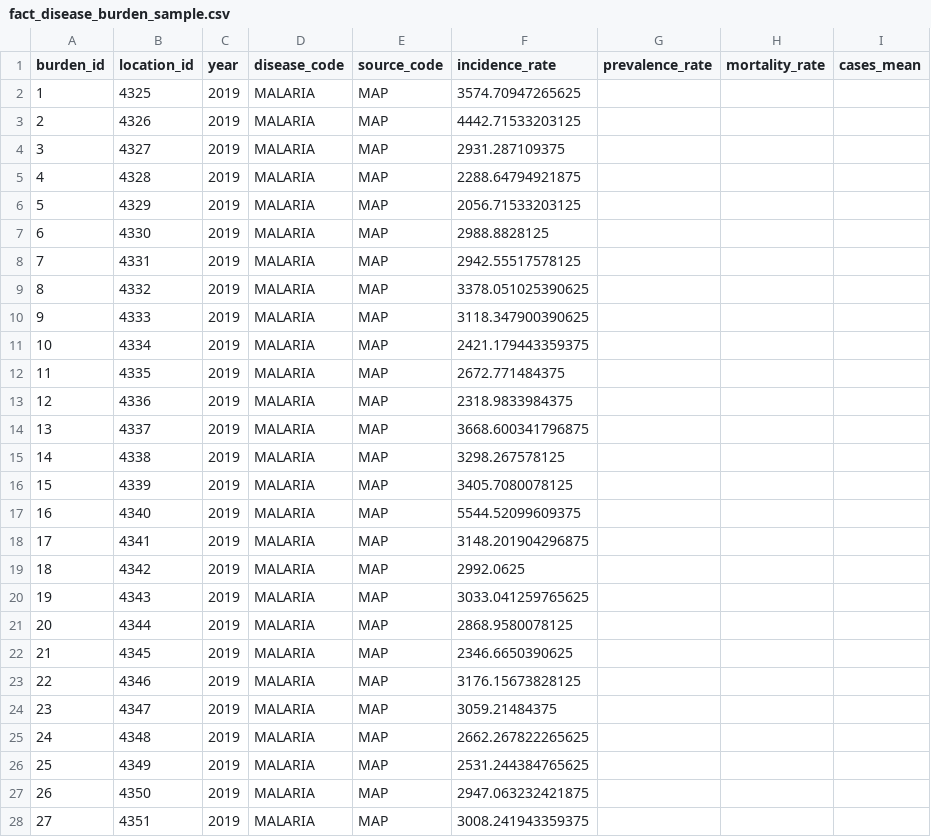
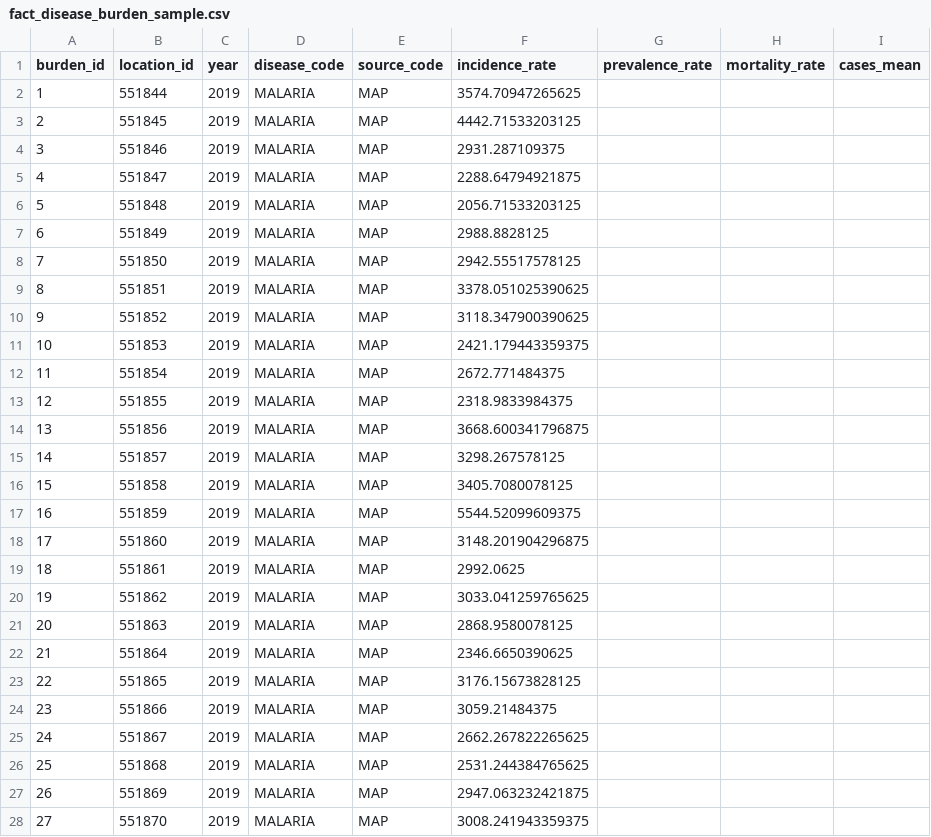
Before and after one commit to Vansnoden/vbd-cdm, a CSV file: outputs/table_samples/fact_disease_burden_sample.csv, drawn as a sheet; only a part is shown; the diff covers the shown part only.

```diff
--- a/outputs/table_samples/fact_disease_burden_sample.csv
+++ b/outputs/table_samples/fact_disease_burden_sample.csv
@@ -1,28 +1,28 @@
 burden_id,location_id,year,disease_code,source_code,incidence_rate,prevalence_rate,mortality_rate,cases_mean
-1,4325,2019,MALARIA,MAP,3574.70947265625,,,
-2,4326,2019,MALARIA,MAP,4442.71533203125,,,
-3,4327,2019,MALARIA,MAP,2931.287109375,,,
-4,4328,2019,MALARIA,MAP,2288.64794921875,,,
-5,4329,2019,MALARIA,MAP,2056.71533203125,,,
-6,4330,2019,MALARIA,MAP,2988.8828125,,,
-7,4331,2019,MALARIA,MAP,2942.55517578125,,,
-8,4332,2019,MALARIA,MAP,3378.051025390625,,,
-9,4333,2019,MALARIA,MAP,3118.347900390625,,,
-10,4334,2019,MALARIA,MAP,2421.179443359375,,,
-11,4335,2019,MALARIA,MAP,2672.771484375,,,
-12,4336,2019,MALARIA,MAP,2318.9833984375,,,
-13,4337,2019,MALARIA,MAP,3668.600341796875,,,
-14,4338,2019,MALARIA,MAP,3298.267578125,,,
-15,4339,2019,MALARIA,MAP,3405.7080078125,,,
-16,4340,2019,MALARIA,MAP,5544.52099609375,,,
-17,4341,2019,MALARIA,MAP,3148.201904296875,,,
-18,4342,2019,MALARIA,MAP,2992.0625,,,
-19,4343,2019,MALARIA,MAP,3033.041259765625,,,
-20,4344,2019,MALARIA,MAP,2868.9580078125,,,
-21,4345,2019,MALARIA,MAP,2346.6650390625,,,
-22,4346,2019,MALARIA,MAP,3176.15673828125,,,
-23,4347,2019,MALARIA,MAP,3059.21484375,,,
-24,4348,2019,MALARIA,MAP,2662.267822265625,,,
-25,4349,2019,MALARIA,MAP,2531.244384765625,,,
-26,4350,2019,MALARIA,MAP,2947.063232421875,,,
-27,4351,2019,MALARIA,MAP,3008.241943359375,,,
+1,551844,2019,MALARIA,MAP,3574.70947265625,,,
+2,551845,2019,MALARIA,MAP,4442.71533203125,,,
+3,551846,2019,MALARIA,MAP,2931.287109375,,,
+4,551847,2019,MALARIA,MAP,2288.64794921875,,,
+5,551848,2019,MALARIA,MAP,2056.71533203125,,,
+6,551849,2019,MALARIA,MAP,2988.8828125,,,
+7,551850,2019,MALARIA,MAP,2942.55517578125,,,
+8,551851,2019,MALARIA,MAP,3378.051025390625,,,
+9,551852,2019,MALARIA,MAP,3118.347900390625,,,
+10,551853,2019,MALARIA,MAP,2421.179443359375,,,
+11,551854,2019,MALARIA,MAP,2672.771484375,,,
+12,551855,2019,MALARIA,MAP,2318.9833984375,,,
+13,551856,2019,MALARIA,MAP,3668.600341796875,,,
+14,551857,2019,MALARIA,MAP,3298.267578125,,,
+15,551858,2019,MALARIA,MAP,3405.7080078125,,,
+16,551859,2019,MALARIA,MAP,5544.52099609375,,,
+17,551860,2019,MALARIA,MAP,3148.201904296875,,,
+18,551861,2019,MALARIA,MAP,2992.0625,,,
+19,551862,2019,MALARIA,MAP,3033.041259765625,,,
+20,551863,2019,MALARIA,MAP,2868.9580078125,,,
+21,551864,2019,MALARIA,MAP,2346.6650390625,,,
+22,551865,2019,MALARIA,MAP,3176.15673828125,,,
+23,551866,2019,MALARIA,MAP,3059.21484375,,,
+24,551867,2019,MALARIA,MAP,2662.267822265625,,,
+25,551868,2019,MALARIA,MAP,2531.244384765625,,,
+26,551869,2019,MALARIA,MAP,2947.063232421875,,,
+27,551870,2019,MALARIA,MAP,3008.241943359375,,,
```
Also changed, not shown: 73 edited cells elsewhere in this file, mappings/irmapper_1.mapping.csv, mappings/irmapper_2.mapping.csv, 17 other files.
